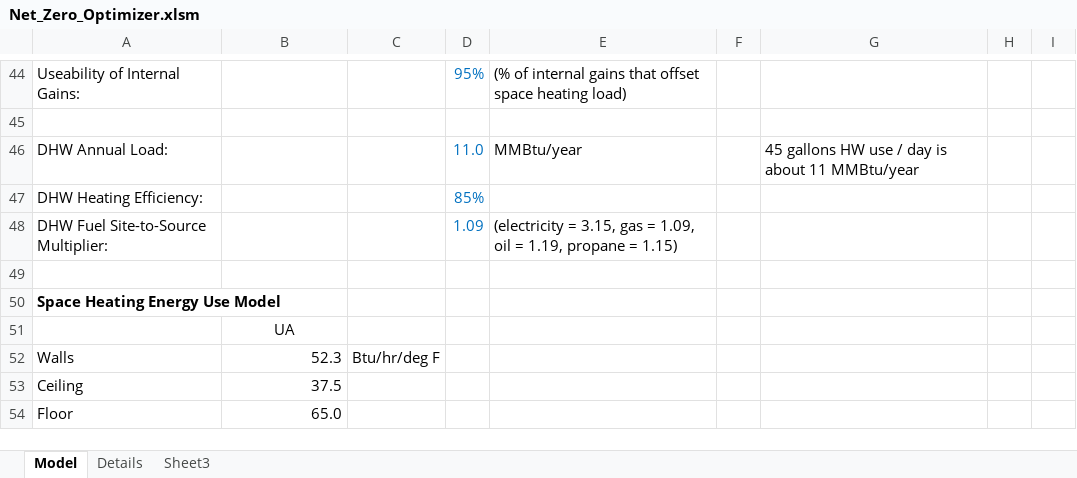
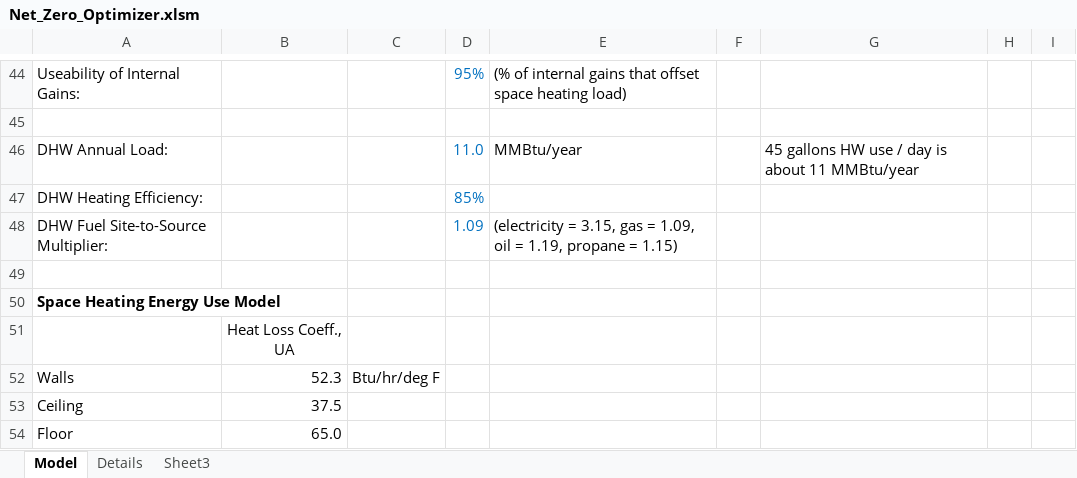
Before and after one commit to alanmitchell/NZE-optimizer, an Excel workbook: Net_Zero_Optimizer.xlsm, sheet Model, drawn as a sheet; only a part is shown, gaps mark what is left out; values as stored, in another font and other column widths than the file's, no borders; charts and pictures not drawn; the diff names each change by its address in the sheet, - before the commit and + after, or states it on an @@ line.

Commit message:
Added more explanation of model.

```diff
--- a/Net_Zero_Optimizer.xlsm (sheet Model)
+++ b/Net_Zero_Optimizer.xlsm (sheet Model)
-B51: UA
+B51: Heat Loss Coeff., UA
```
Also changed, not shown: 2 other files.
